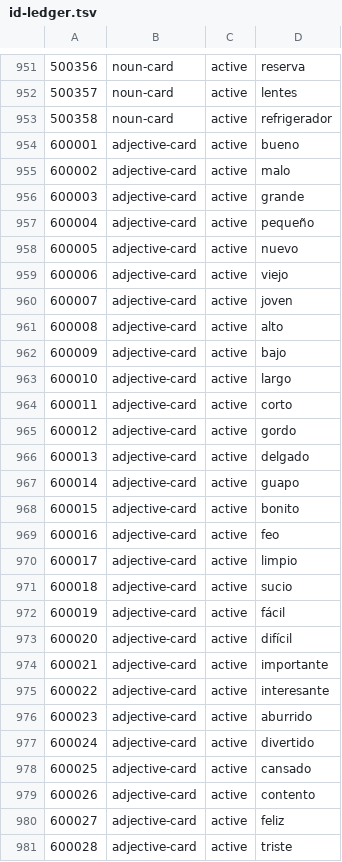
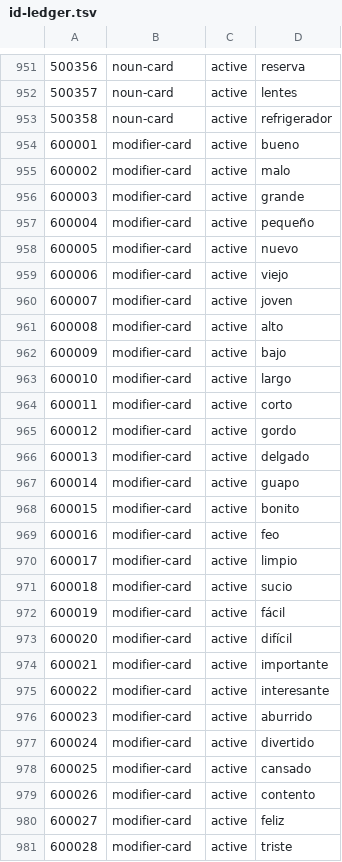
Before and after one commit to amivag/linguastein, a TSV file: content/es/id-ledger.tsv, drawn as a sheet; only a part is shown, gaps mark what is left out; the diff covers the shown part only.

```diff
--- a/content/es/id-ledger.tsv
+++ b/content/es/id-ledger.tsv
@@ -953,29 +953,29 @@
 500358	noun-card	active	refrigerador
-600001	adjective-card	active	bueno
-600002	adjective-card	active	malo
-600003	adjective-card	active	grande
-600004	adjective-card	active	pequeño
-600005	adjective-card	active	nuevo
-600006	adjective-card	active	viejo
-600007	adjective-card	active	joven
-600008	adjective-card	active	alto
-600009	adjective-card	active	bajo
-600010	adjective-card	active	largo
-600011	adjective-card	active	corto
-600012	adjective-card	active	gordo
-600013	adjective-card	active	delgado
-600014	adjective-card	active	guapo
-600015	adjective-card	active	bonito
-600016	adjective-card	active	feo
-600017	adjective-card	active	limpio
-600018	adjective-card	active	sucio
-600019	adjective-card	active	fácil
-600020	adjective-card	active	difícil
-600021	adjective-card	active	importante
-600022	adjective-card	active	interesante
-600023	adjective-card	active	aburrido
-600024	adjective-card	active	divertido
-600025	adjective-card	active	cansado
-600026	adjective-card	active	contento
-600027	adjective-card	active	feliz
-600028	adjective-card	active	triste
+600001	modifier-card	active	bueno
+600002	modifier-card	active	malo
+600003	modifier-card	active	grande
+600004	modifier-card	active	pequeño
+600005	modifier-card	active	nuevo
+600006	modifier-card	active	viejo
+600007	modifier-card	active	joven
+600008	modifier-card	active	alto
+600009	modifier-card	active	bajo
+600010	modifier-card	active	largo
+600011	modifier-card	active	corto
+600012	modifier-card	active	gordo
+600013	modifier-card	active	delgado
+600014	modifier-card	active	guapo
+600015	modifier-card	active	bonito
+600016	modifier-card	active	feo
+600017	modifier-card	active	limpio
+600018	modifier-card	active	sucio
+600019	modifier-card	active	fácil
+600020	modifier-card	active	difícil
+600021	modifier-card	active	importante
+600022	modifier-card	active	interesante
+600023	modifier-card	active	aburrido
+600024	modifier-card	active	divertido
+600025	modifier-card	active	cansado
+600026	modifier-card	active	contento
+600027	modifier-card	active	feliz
+600028	modifier-card	active	triste
```
Also changed, not shown: 16 added rows and 50 edited cells elsewhere in this file, content/es/modifiers.tsv, 10 other files.
